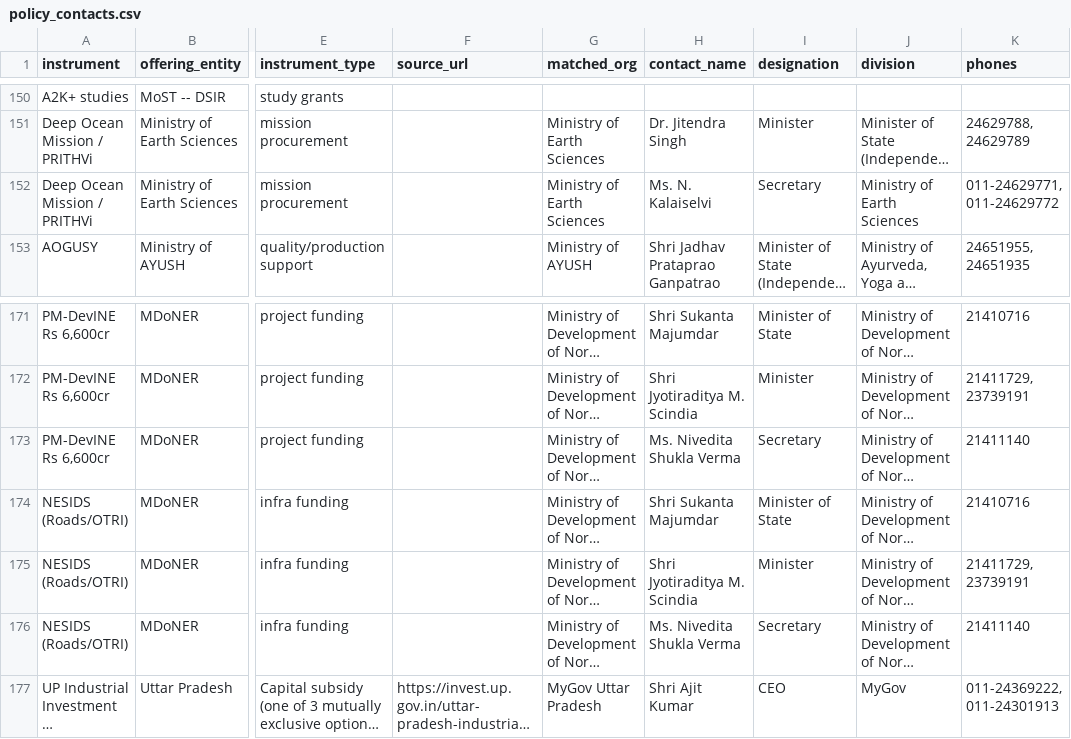
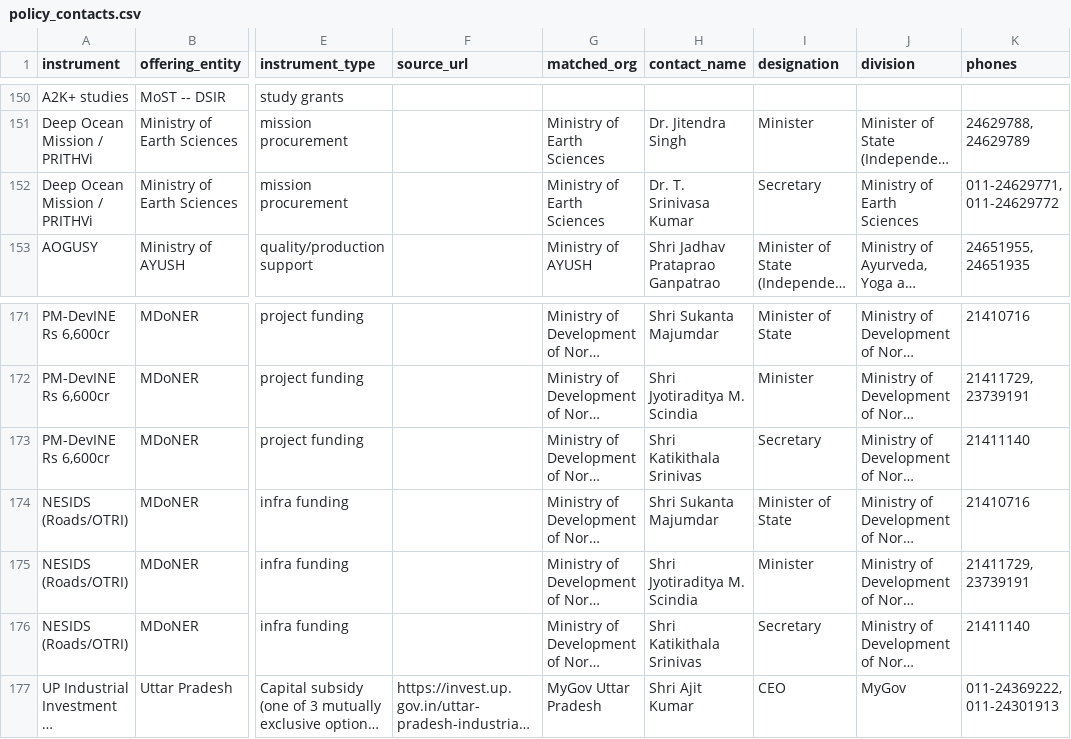
Before and after one commit to herrrickshaw/india-govt-yellow-pages, a CSV file: data/policy_contacts.csv, drawn as a sheet; only a part is shown, gaps mark what is left out; long unchanged cells end in …; the diff names each change by its address in the sheet, - before the commit and + after, or states it on an @@ line.

```diff
--- a/data/policy_contacts.csv
+++ b/data/policy_contacts.csv
-H152 (contact_name): Ms. N. Kalaiselvi
+H152 (contact_name): Dr. T. Srinivasa Kumar
-H173 (contact_name): Ms. Nivedita Shukla Verma
+H173 (contact_name): Shri Katikithala Srinivas
-H176 (contact_name): Ms. Nivedita Shukla Verma
+H176 (contact_name): Shri Katikithala Srinivas
```
Also changed, not shown: data/ministry_officials.csv, data/officials.csv, 5 other files.
